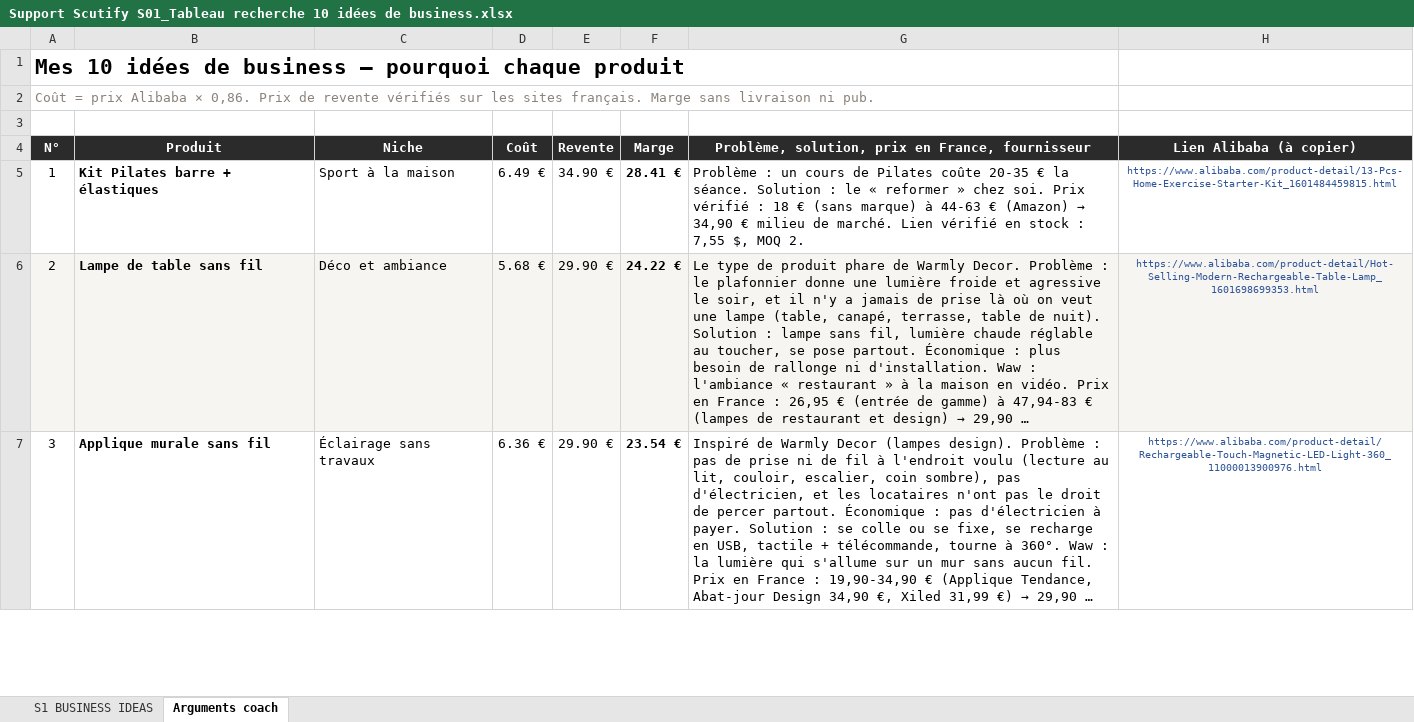
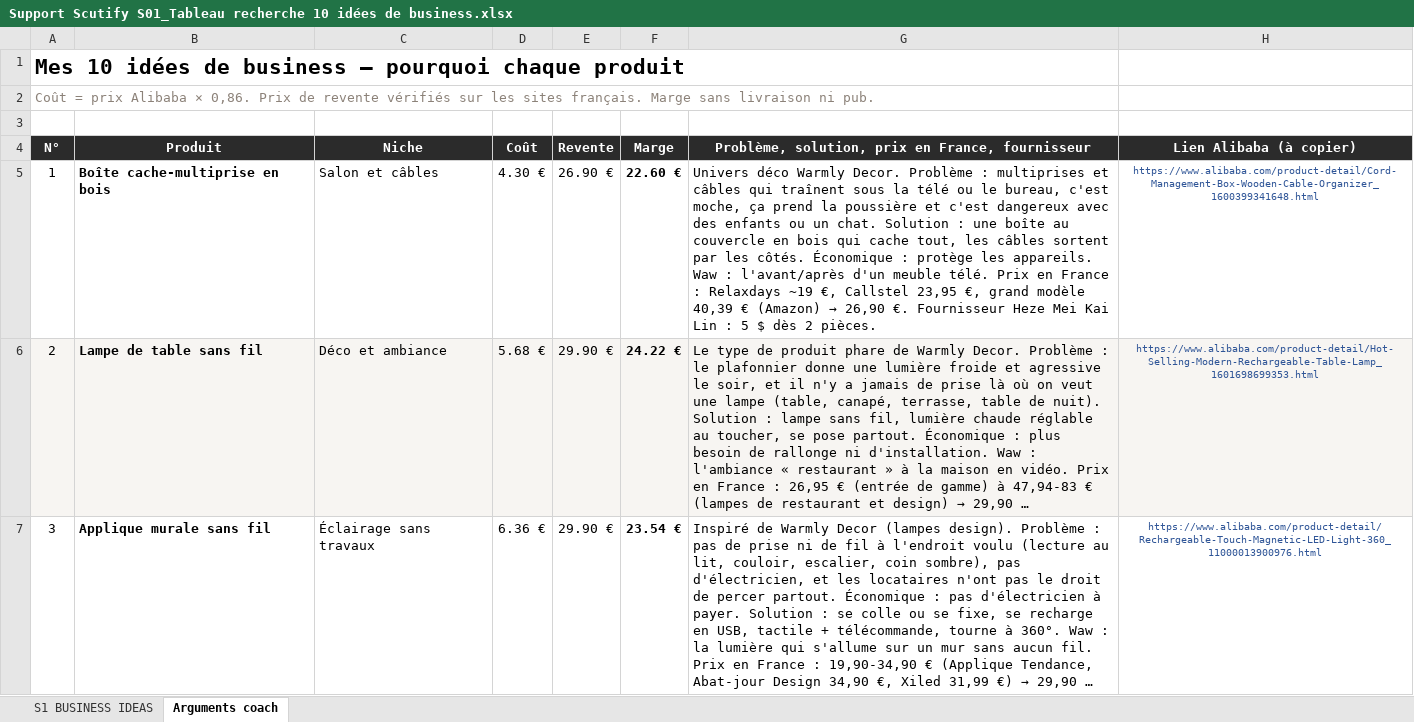
Before and after one commit to jgnrpgn9hd-cmd/Jimy, an Excel workbook: scutify/Support Scutify S01_Tableau recherche 10 idées de business.xlsx, sheet Arguments coach, drawn as a sheet; only a part is shown; long unchanged cells end in …; values as stored, in another font and other column widths than the file's, no borders; the diff covers the shown part only; the diff names each change by its address in the sheet, - before the commit and + after, or states it on an @@ line.

```diff
--- a/scutify/Support Scutify S01_Tableau recherche 10 idées de business.xlsx (sheet Arguments coach)
+++ b/scutify/Support Scutify S01_Tableau recherche 10 idées de business.xlsx (sheet Arguments coach)
-B5 (Produit): Kit Pilates barre + élastiques
+B5 (Produit): Boîte cache-multiprise en bois
-C5 (Niche): Sport à la maison
+C5 (Niche): Salon et câbles
-D5 (Coût): 6.49 €
+D5 (Coût): 4.30 €
-E5 (Revente): 34.90 €
+E5 (Revente): 26.90 €
-F5 (Marge): 28.41 €
+F5 (Marge): 22.60 €
@@ G5: Problème : un cours de Pilates coûte 20-35 € la séance. Solution : le « reformer » chez soi. Prix vérifié : 18 € (sans marque) à 44-63 € (Amazon) → 34,90 € milieu de marché. Lien vérifié en stock : 7,55 $, MOQ 2. → Univers déco Warmly Decor. Problème : multiprises et câbles qui traînent sous la télé ou le bureau, c'est moche, ça prend la poussière et c'est dangereux avec des enfants ou un chat. Solution : une boîte au couvercle en bois qui cache tout, les câbles sortent par les côtés. Économique : protège les appareils. Waw : l'avant/après d'un meuble télé. Prix en France : Relaxdays ~19 €, Callstel 23,95 €, grand modèle 40,39 € (Amazon) → 26,90 €. Fournisseur Heze Mei Kai Lin : 5 $ dès 2 pièces. @@
-H5 (Lien Alibaba (à copier)): https://www.alibaba.com/product-detail/13-Pcs-Home-Exercise-Starter-Kit_1601484459815.html
+H5 (Lien Alibaba (à copier)): https://www.alibaba.com/product-detail/Cord-Management-Box-Wooden-Cable-Organizer_1600399341648.html
```
Also changed, not shown: 13 edited cells elsewhere in this sheet, sheet S1 BUSINESS IDEAS, hidden cells, scutify/Mes_10_idees_business_RECUPERATION.xlsx, 2 other files.
